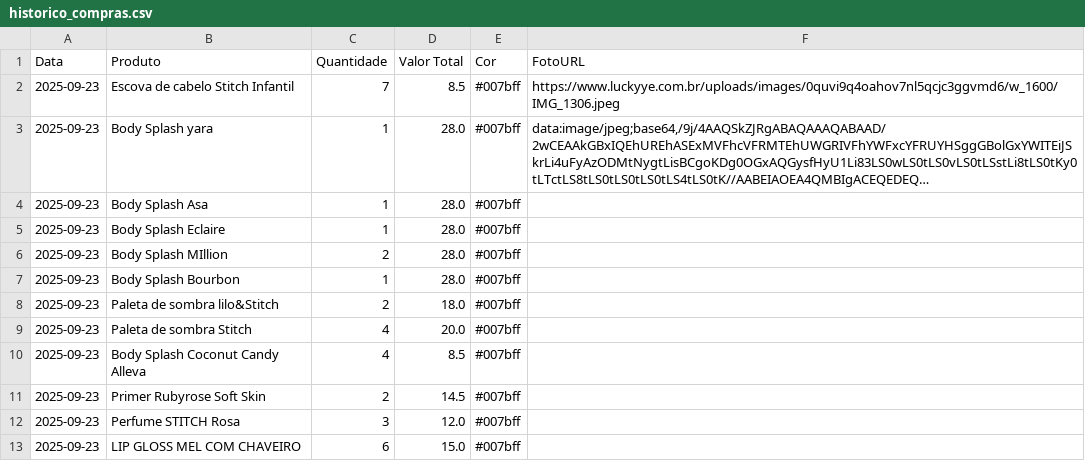
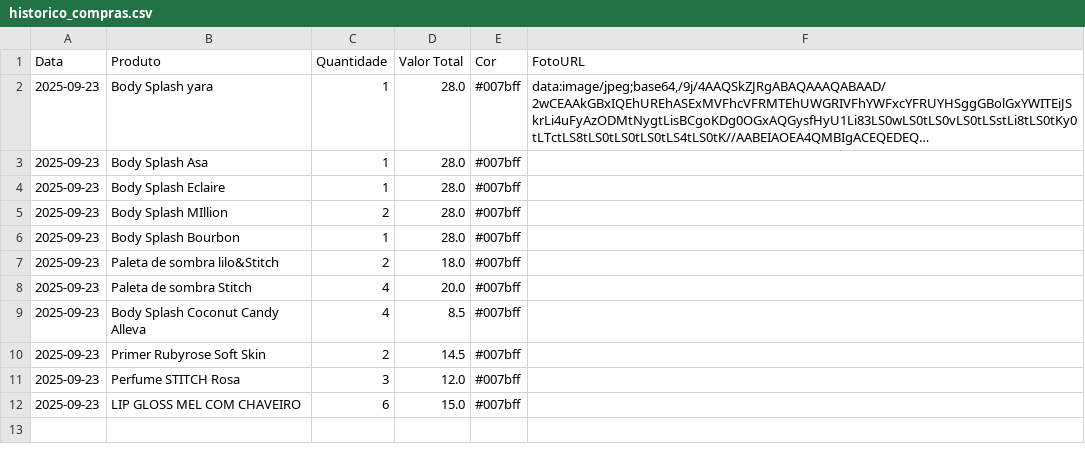
Before and after one commit to ribeiromendes5014-design/fluxo, a CSV file: historico_compras.csv, drawn as a sheet; long unchanged cells end in …; the diff names each change by its address in the sheet, - before the commit and + after, or states it on an @@ line.

Commit message:
Exclusão da compra ID 1 | 23/09/2025 | Escova de cabelo Stitch Infantil | R$ 8.50

```diff
--- a/historico_compras.csv
+++ b/historico_compras.csv
-row 2: 2025-09-23 | Escova de cabelo Stitch Infantil | 7 | 8.5 | #007bff | https://www.luckyye.com.br/uploads/images/0quvi9q4oahov7nl5qcjc3ggvmd6/w_1600/IMG_1306.jpeg
```
